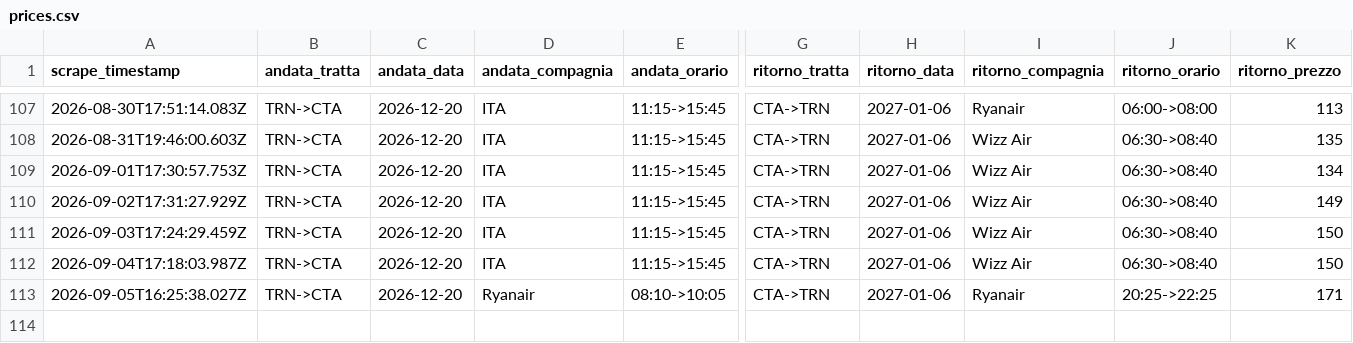
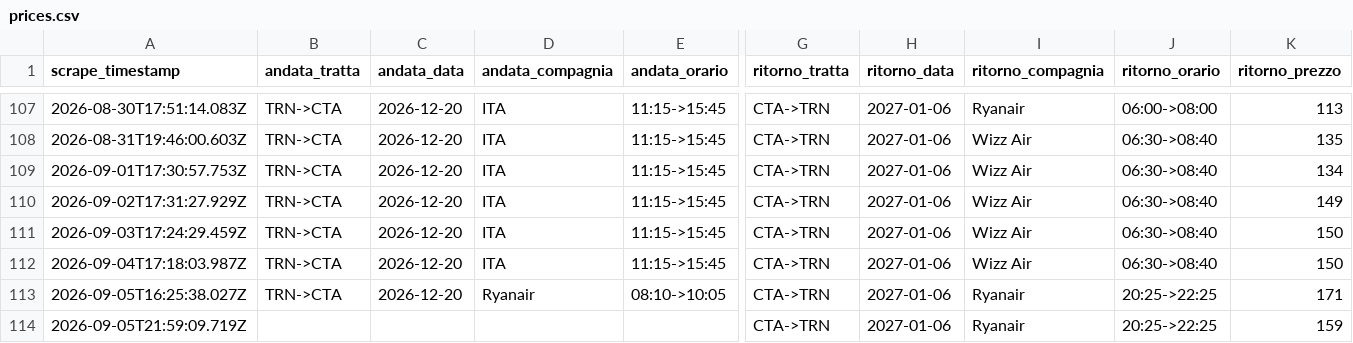
Before and after one commit to Potasovvi/flight-alert, a CSV file: data/prices.csv, drawn as a sheet; only a part is shown, gaps mark what is left out; rows hold the shown columns only; the diff names each change by its address in the sheet, - before the commit and + after, or states it on an @@ line.

```diff
--- a/data/prices.csv
+++ b/data/prices.csv
+row 114: 2026-09-05T21:59:09.719Z |  |  |  |  | CTA->TRN | 2027-01-06 | Ryanair | 20:25->22:25 | 159
```
Also changed, not shown: 1 other file.
